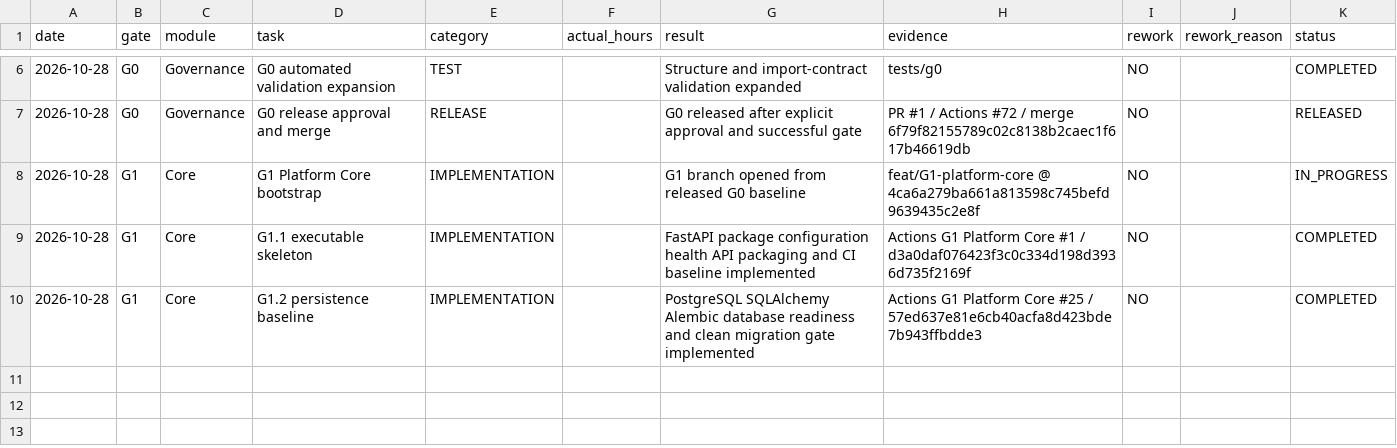
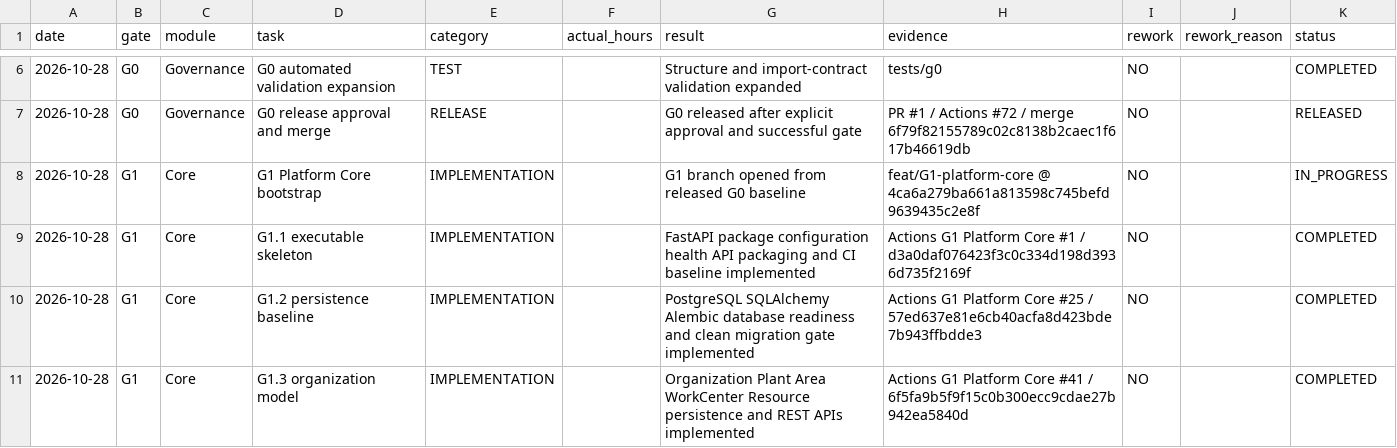
Before and after one commit to kernelshock/Manufacturing-Operations-Platform, a CSV file: docs/00-governance/worklog/WORKLOG.csv, drawn as a sheet; only a part is shown, gaps mark what is left out.

Commit message:
G1.3: close organization model worklog

```diff
--- a/docs/00-governance/worklog/WORKLOG.csv
+++ b/docs/00-governance/worklog/WORKLOG.csv
@@ -10 +10,2 @@ date,gate,module,task,category,actual_hours,result,evidence,rework,rework_reason
 2026-10-28,G1,Core,G1.2 persistence baseline,IMPLEMENTATION,,PostgreSQL SQLAlchemy Alembic database readiness and clean migration gate implemented,Actions G1 Platform Core #25 / 57ed637e81e6cb40acfa8d423bde7b943ffbdde3,NO,,COMPLETED
+2026-10-28,G1,Core,G1.3 organization model,IMPLEMENTATION,,Organization Plant Area WorkCenter Resource persistence and REST APIs implemented,Actions G1 Platform Core #41 / 6f5fa9b5f9f15c0b300ecc9cdae27b942ea5840d,NO,,COMPLETED
```
